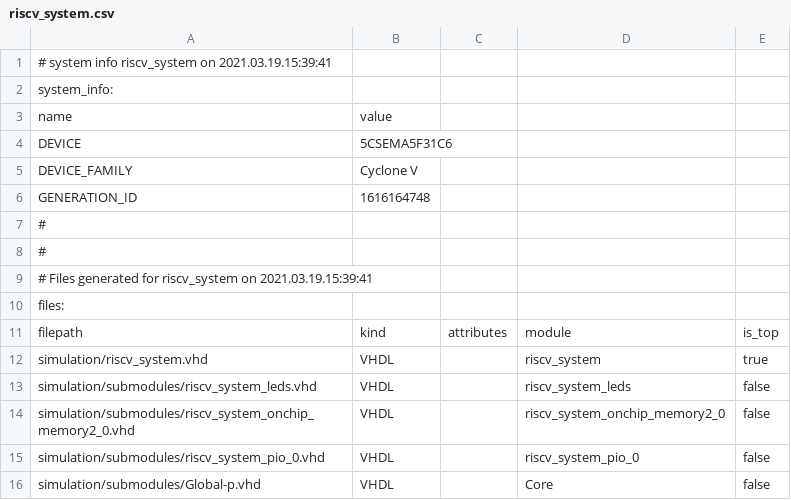
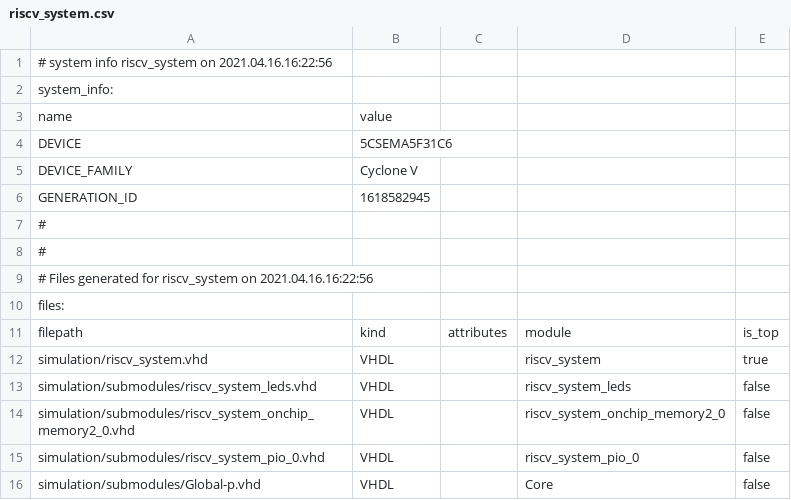
Before and after one commit to ZeroSebastian/RISCV32, a CSV file: src/grpSystem/unitSystemFPGA/riscv_system/riscv_system.csv, drawn as a sheet; only a part is shown.

```diff
--- a/src/grpSystem/unitSystemFPGA/riscv_system/riscv_system.csv
+++ b/src/grpSystem/unitSystemFPGA/riscv_system/riscv_system.csv
@@ -1,2 +1,2 @@
-# system info riscv_system on 2021.03.19.15:39:41
+# system info riscv_system on 2021.04.16.16:22:56
 system_info:
@@ -5,6 +5,6 @@ DEVICE,5CSEMA5F31C6
 DEVICE_FAMILY,Cyclone V
-GENERATION_ID,1616164748
+GENERATION_ID,1618582945
 #
 #
-# Files generated for riscv_system on 2021.03.19.15:39:41
+# Files generated for riscv_system on 2021.04.16.16:22:56
 files:
```
Also changed, not shown: 35 other files.
